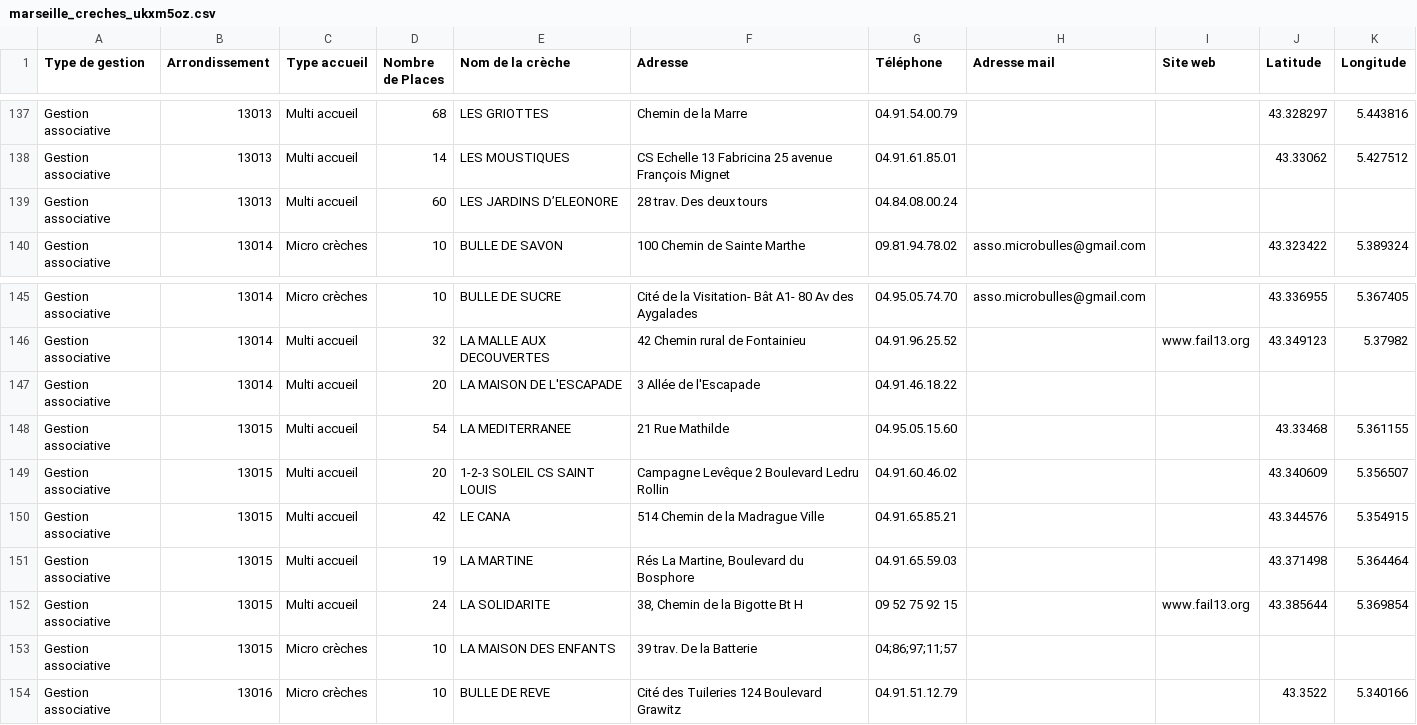
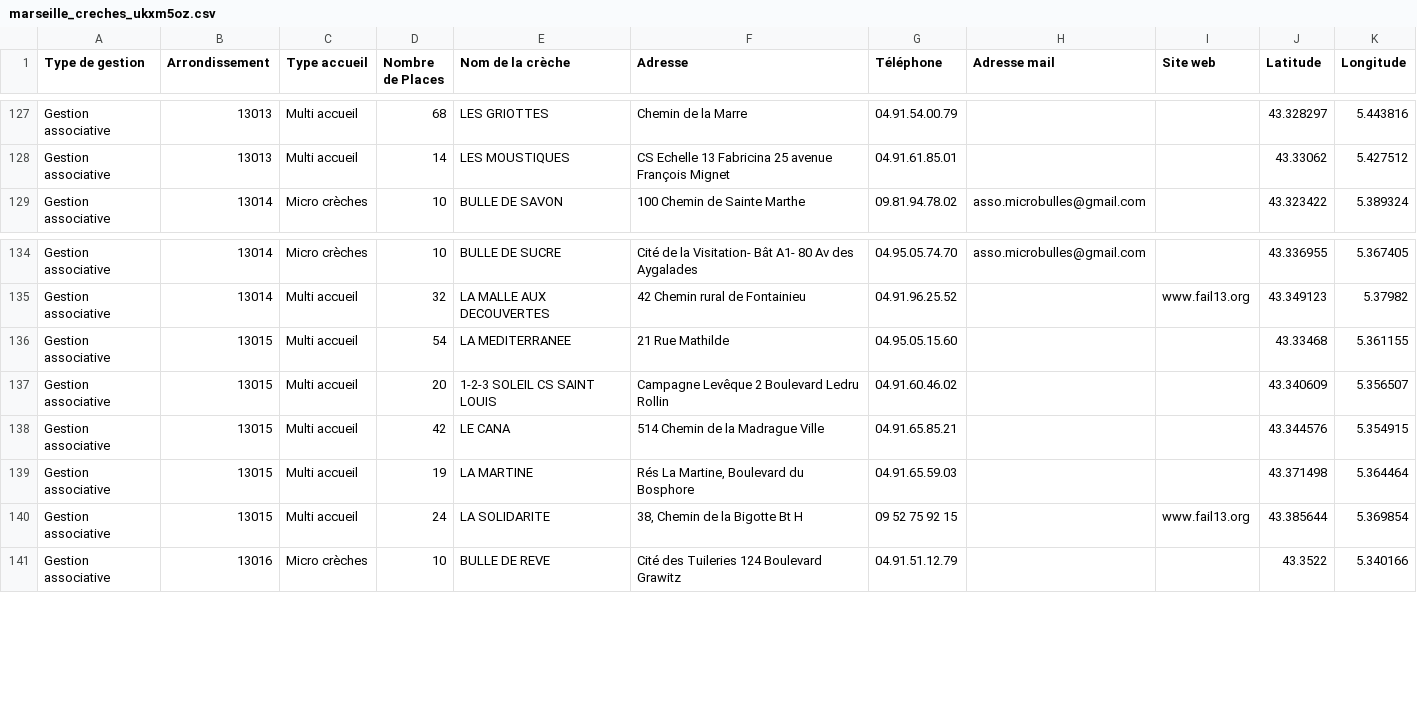
Before and after one commit to MattiSG/carte-imaginaire-transports-marseille, a CSV file: data/marseille_creches_ukxm5oz.csv, drawn as a sheet; only a part is shown, gaps mark what is left out; the diff covers the shown part only; the diff names each change by its address in the sheet, - before the commit and + after, or states it on an @@ line.

Commit message:
Remove crèches without geolocation
Prevents all from appearing

```diff
--- a/data/marseille_creches_ukxm5oz.csv
+++ b/data/marseille_creches_ukxm5oz.csv
-row 139: Gestion associative | 13013 | Multi accueil | 60 | LES JARDINS D’ELEONORE | 28 trav. Des deux tours | 04.84.08.00.24
-row 147: Gestion associative | 13014 | Multi accueil | 20 | LA MAISON DE L'ESCAPADE | 3 Allée de l'Escapade | 04.91.46.18.22
-row 153: Gestion associative | 13015 | Micro crèches | 10 | LA MAISON DES ENFANTS | 39 trav. De la Batterie | 04;86;97;11;57
```
Also changed, not shown: 10 removed rows elsewhere in this file.
